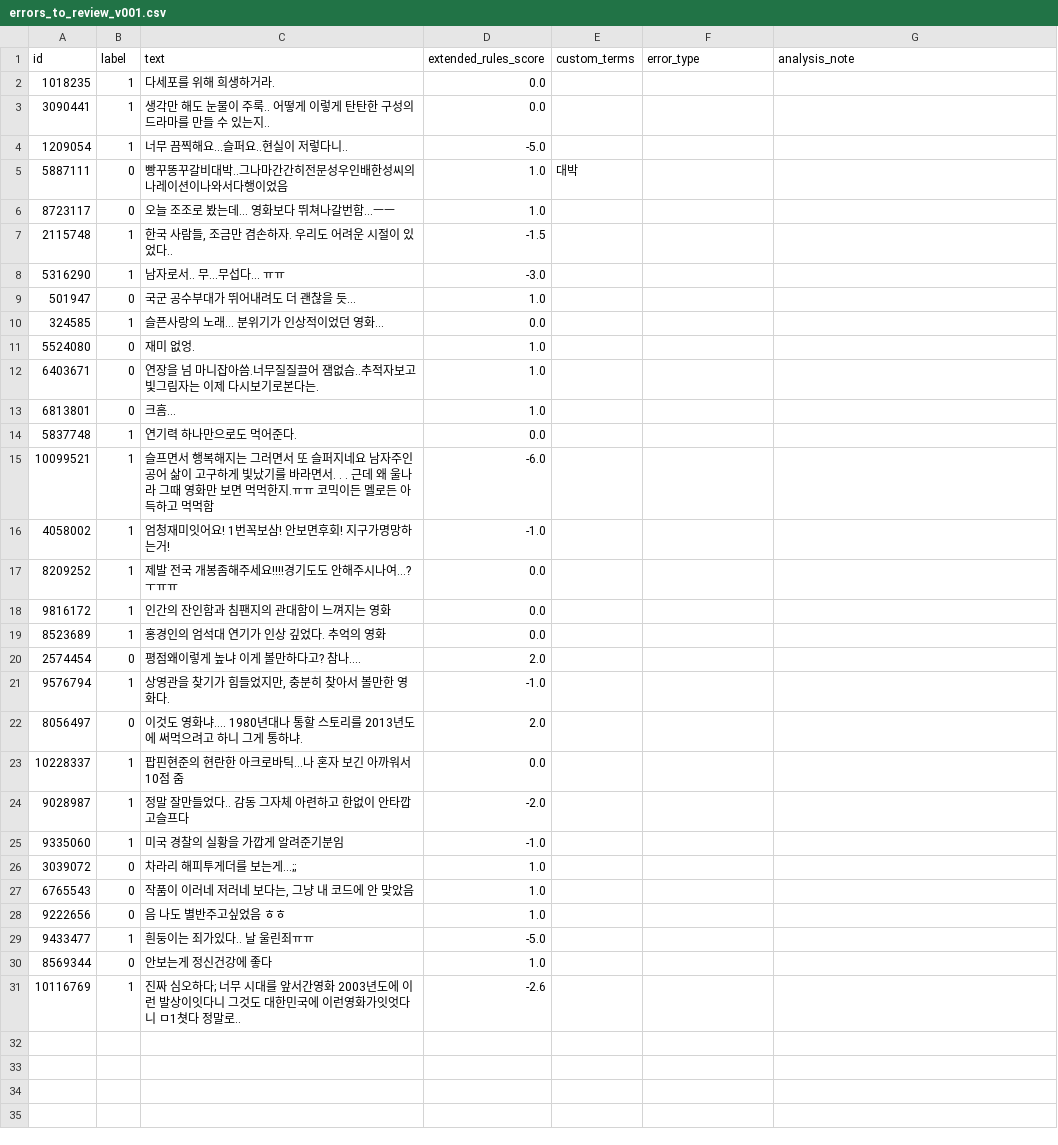
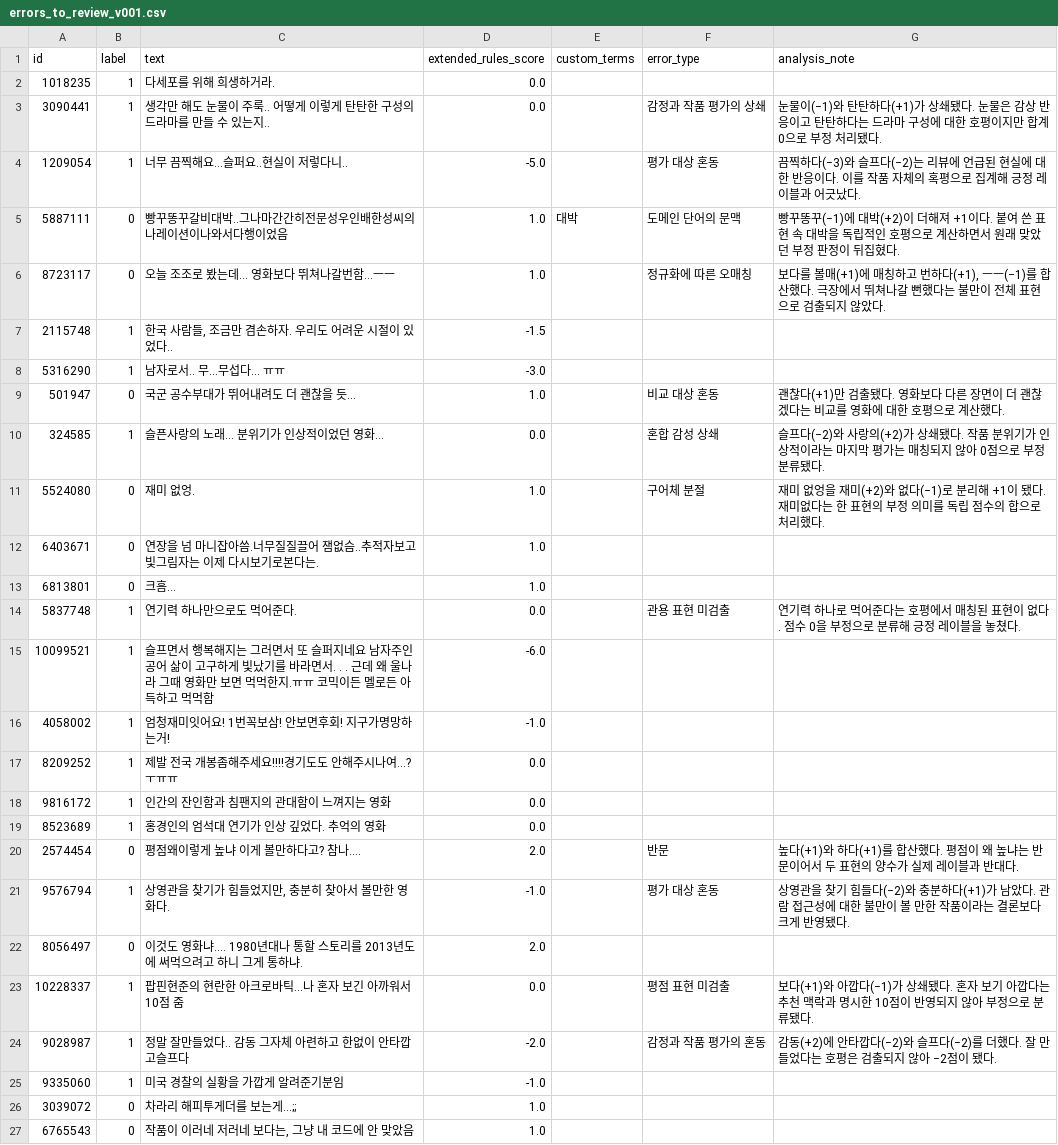
Before and after one commit to jhj9109/cousera_test, a CSV file: data/outputs/sentiment_evaluation/errors_to_review_v001.csv, drawn as a sheet; only a part is shown; the shorter side is filled out with more unchanged rows.

```diff
--- a/data/outputs/sentiment_evaluation/errors_to_review_v001.csv
+++ b/data/outputs/sentiment_evaluation/errors_to_review_v001.csv
@@ -2,14 +2,14 @@
 1018235,1,다세포를 위해 희생하거라.,0.0,,,
-3090441,1,생각만 해도 눈물이 주룩.. 어떻게 이렇게 탄탄한 구성의 드라마를 만들 수 있는지..,0.0,,,
-1209054,1,너무 끔찍해요...슬퍼요..현실이 저렇다니..,-5.0,,,
-5887111,0,빵꾸똥꾸갈비대박..그나마간간히전문성우인배한성씨의 나레이션이나와서다행이었음,1.0,대박,,
-8723117,0,오늘 조조로 봤는데... 영화보다 뛰쳐나갈번함...ㅡㅡ,1.0,,,
+3090441,1,생각만 해도 눈물이 주룩.. 어떻게 이렇게 탄탄한 구성의 드라마를 만들 수 있는지..,0.0,,감정과 작품 평가의 상쇄,눈물이(−1)와 탄탄하다(+1)가 상쇄됐다. 눈물은 감상 반응이고 탄탄하다는 드라마 구성에 대한 호평이지만 합계 0으로 부정 처리됐다.
+1209054,1,너무 끔찍해요...슬퍼요..현실이 저렇다니..,-5.0,,평가 대상 혼동,끔찍하다(−3)와 슬프다(−2)는 리뷰에 언급된 현실에 대한 반응이다. 이를 작품 자체의 혹평으로 집계해 긍정 레이블과 어긋났다.
+5887111,0,빵꾸똥꾸갈비대박..그나마간간히전문성우인배한성씨의 나레이션이나와서다행이었음,1.0,대박,도메인 단어의 문맥,빵꾸똥꾸(−1)에 대박(+2)이 더해져 +1이다. 붙여 쓴 표현 속 대박을 독립적인 호평으로 계산하면서 원래 맞았던 부정 판정이 뒤집혔다.
+8723117,0,오늘 조조로 봤는데... 영화보다 뛰쳐나갈번함...ㅡㅡ,1.0,,정규화에 따른 오매칭,"보다를 볼매(+1)에 매칭하고 번하다(+1), ㅡㅡ(−1)를 합산했다. 극장에서 뛰쳐나갈 뻔했다는 불만이 전체 표현으로 검출되지 않았다."
 2115748,1,"한국 사람들, 조금만 겸손하자. 우리도 어려운 시절이 있었다..",-1.5,,,
 5316290,1,남자로서.. 무...무섭다... ㅠㅠ,-3.0,,,
-501947,0,국군 공수부대가 뛰어내려도 더 괜찮을 듯...,1.0,,,
-324585,1,슬픈사랑의 노래... 분위기가 인상적이었던 영화...,0.0,,,
-5524080,0,재미 없엉.,1.0,,,
+501947,0,국군 공수부대가 뛰어내려도 더 괜찮을 듯...,1.0,,비교 대상 혼동,괜찮다(+1)만 검출됐다. 영화보다 다른 장면이 더 괜찮겠다는 비교를 영화에 대한 호평으로 계산했다.
+324585,1,슬픈사랑의 노래... 분위기가 인상적이었던 영화...,0.0,,혼합 감성 상쇄,슬프다(−2)와 사랑의(+2)가 상쇄됐다. 작품 분위기가 인상적이라는 마지막 평가는 매칭되지 않아 0점으로 부정 분류됐다.
+5524080,0,재미 없엉.,1.0,,구어체 분절,재미 없엉을 재미(+2)와 없다(−1)로 분리해 +1이 됐다. 재미없다는 한 표현의 부정 의미를 독립 점수의 합으로 처리했다.
 6403671,0,연장을 넘 마니잡아씀.너무질질끌어 잼없슴..추적자보고 빛그림자는 이제 다시보기로본다는.,1.0,,,
 6813801,0,크흠...,1.0,,,
-5837748,1,연기력 하나만으로도 먹어준다.,0.0,,,
+5837748,1,연기력 하나만으로도 먹어준다.,0.0,,관용 표현 미검출,연기력 하나로 먹어준다는 호평에서 매칭된 표현이 없다. 점수 0을 부정으로 분류해 긍정 레이블을 놓쳤다.
 10099521,1,슬프면서 행복해지는 그러면서 또 슬퍼지네요 남자주인공어 삶이 고구하게 빛났기를 바라면서. . . 근데 왜 울나라 그때 영화만 보면 먹먹한지.ㅠㅠ 코믹이든 멜로든 아득하고 먹먹함,-6.0,,,
@@ -19,7 +19,7 @@
 8523689,1,홍경인의 엄석대 연기가 인상 깊었다. 추억의 영화,0.0,,,
-2574454,0,평점왜이렇게 높냐 이게 볼만하다고? 참나....,2.0,,,
-9576794,1,"상영관을 찾기가 힘들었지만, 충분히 찾아서 볼만한 영화다.",-1.0,,,
+2574454,0,평점왜이렇게 높냐 이게 볼만하다고? 참나....,2.0,,반문,높다(+1)와 하다(+1)를 합산했다. 평점이 왜 높냐는 반문이어서 두 표현의 양수가 실제 레이블과 반대다.
+9576794,1,"상영관을 찾기가 힘들었지만, 충분히 찾아서 볼만한 영화다.",-1.0,,평가 대상 혼동,상영관을 찾기 힘들다(−2)와 충분하다(+1)가 남았다. 관람 접근성에 대한 불만이 볼 만한 작품이라는 결론보다 크게 반영됐다.
 8056497,0,이것도 영화냐.... 1980년대나 통할 스토리를 2013년도에 써먹으려고 하니 그게 통하냐.,2.0,,,
-10228337,1,팝핀현준의 현란한 아크로바틱...나 혼자 보긴 아까워서 10점 줌,0.0,,,
-9028987,1,정말 잘만들었다.. 감동 그자체 아련하고 한없이 안타깝고슬프다,-2.0,,,
+10228337,1,팝핀현준의 현란한 아크로바틱...나 혼자 보긴 아까워서 10점 줌,0.0,,평점 표현 미검출,보다(+1)와 아깝다(−1)가 상쇄됐다. 혼자 보기 아깝다는 추천 맥락과 명시한 10점이 반영되지 않아 부정으로 분류됐다.
+9028987,1,정말 잘만들었다.. 감동 그자체 아련하고 한없이 안타깝고슬프다,-2.0,,감정과 작품 평가의 혼동,감동(+2)에 안타깝다(−2)와 슬프다(−2)를 더했다. 잘 만들었다는 호평은 검출되지 않아 −2점이 됐다.
 9335060,1,미국 경찰의 실황을 가깝게 알려준기분임,-1.0,,,
```
Also changed, not shown: 1 other file.
